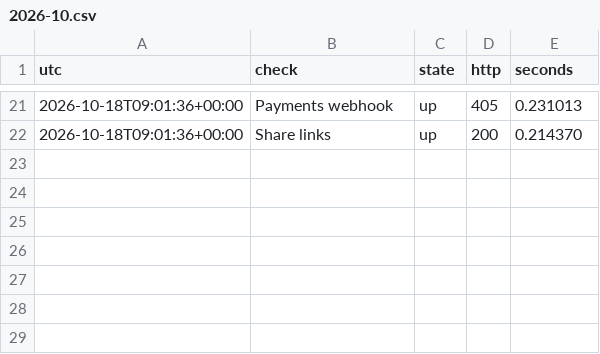
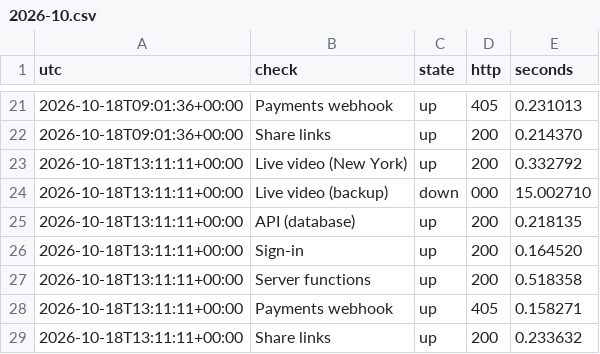
Before and after one commit to BAGR-Inc/bagr-status, a CSV file: history/2026-10.csv, drawn as a sheet; only a part is shown, gaps mark what is left out; the diff names each change by its address in the sheet, - before the commit and + after, or states it on an @@ line.

Commit message:
check 2026-10-18 13:11

```diff
--- a/history/2026-10.csv
+++ b/history/2026-10.csv
+row 23: 2026-10-18T13:11:11+00:00 | Live video (New York) | up | 200 | 0.332792
+row 24: 2026-10-18T13:11:11+00:00 | Live video (backup) | down | 000 | 15.002710
+row 25: 2026-10-18T13:11:11+00:00 | API (database) | up | 200 | 0.218135
+row 26: 2026-10-18T13:11:11+00:00 | Sign-in | up | 200 | 0.164520
+row 27: 2026-10-18T13:11:11+00:00 | Server functions | up | 200 | 0.518358
+row 28: 2026-10-18T13:11:11+00:00 | Payments webhook | up | 405 | 0.158271
+row 29: 2026-10-18T13:11:11+00:00 | Share links | up | 200 | 0.233632
```
Also changed, not shown: 1 other file.
